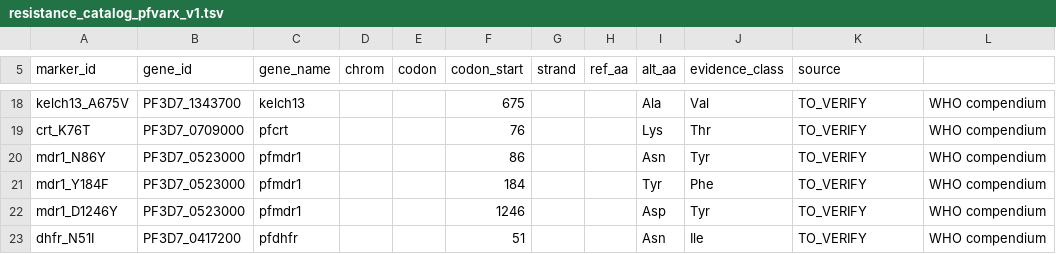
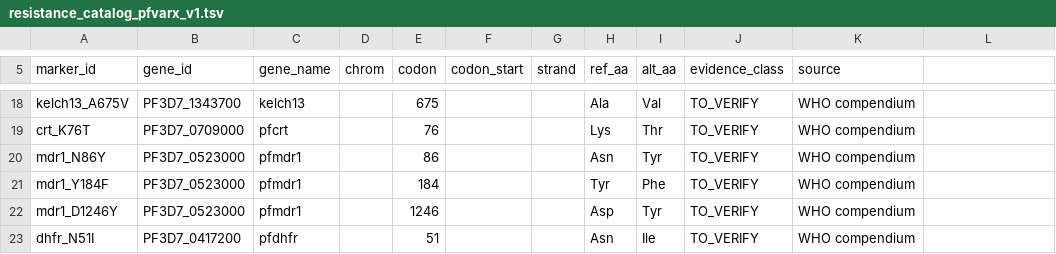
Before and after one commit to hadish-bekuretsion1/PfVarX, a TSV file: config/registry/resistance_catalog_pfvarx_v1.tsv, drawn as a sheet; only a part is shown, gaps mark what is left out; the diff covers the shown part only; the diff names each change by its address in the sheet, - before the commit and + after, or states it on an @@ line.

```diff
--- a/config/registry/resistance_catalog_pfvarx_v1.tsv
+++ b/config/registry/resistance_catalog_pfvarx_v1.tsv
-E18 (codon): (empty)
+E18 (codon): 675
-F18 (codon_start): 675
+F18 (codon_start): (empty)
-H18 (ref_aa): (empty)
+H18 (ref_aa): Ala
-I18 (alt_aa): Ala
+I18 (alt_aa): Val
-J18 (evidence_class): Val
+J18 (evidence_class): TO_VERIFY
-K18:K23 (source): TO_VERIFY
+K18:K23 (source): WHO compendium
-L18:L23: WHO compendium
+L18:L23: (empty)
-E19 (codon): (empty)
+E19 (codon): 76
-F19 (codon_start): 76
+F19 (codon_start): (empty)
-H19 (ref_aa): (empty)
+H19 (ref_aa): Lys
-I19 (alt_aa): Lys
+I19 (alt_aa): Thr
-J19 (evidence_class): Thr
+J19 (evidence_class): TO_VERIFY
-E20 (codon): (empty)
+E20 (codon): 86
-F20 (codon_start): 86
+F20 (codon_start): (empty)
-H20 (ref_aa): (empty)
+H20 (ref_aa): Asn
-I20 (alt_aa): Asn
+I20 (alt_aa): Tyr
-J20 (evidence_class): Tyr
+J20 (evidence_class): TO_VERIFY
-E21 (codon): (empty)
+E21 (codon): 184
-F21 (codon_start): 184
+F21 (codon_start): (empty)
-H21 (ref_aa): (empty)
+H21 (ref_aa): Tyr
-I21 (alt_aa): Tyr
+I21 (alt_aa): Phe
-J21 (evidence_class): Phe
+J21 (evidence_class): TO_VERIFY
-E22 (codon): (empty)
+E22 (codon): 1246
-F22 (codon_start): 1246
+F22 (codon_start): (empty)
-H22 (ref_aa): (empty)
+H22 (ref_aa): Asp
-I22 (alt_aa): Asp
+I22 (alt_aa): Tyr
-J22 (evidence_class): Tyr
+J22 (evidence_class): TO_VERIFY
-E23 (codon): (empty)
+E23 (codon): 51
-F23 (codon_start): 51
+F23 (codon_start): (empty)
-H23 (ref_aa): (empty)
+H23 (ref_aa): Asn
-I23 (alt_aa): Asn
+I23 (alt_aa): Ile
-J23 (evidence_class): Ile
+J23 (evidence_class): TO_VERIFY
```
Also changed, not shown: 140 edited cells elsewhere in this file, 3 other files.
